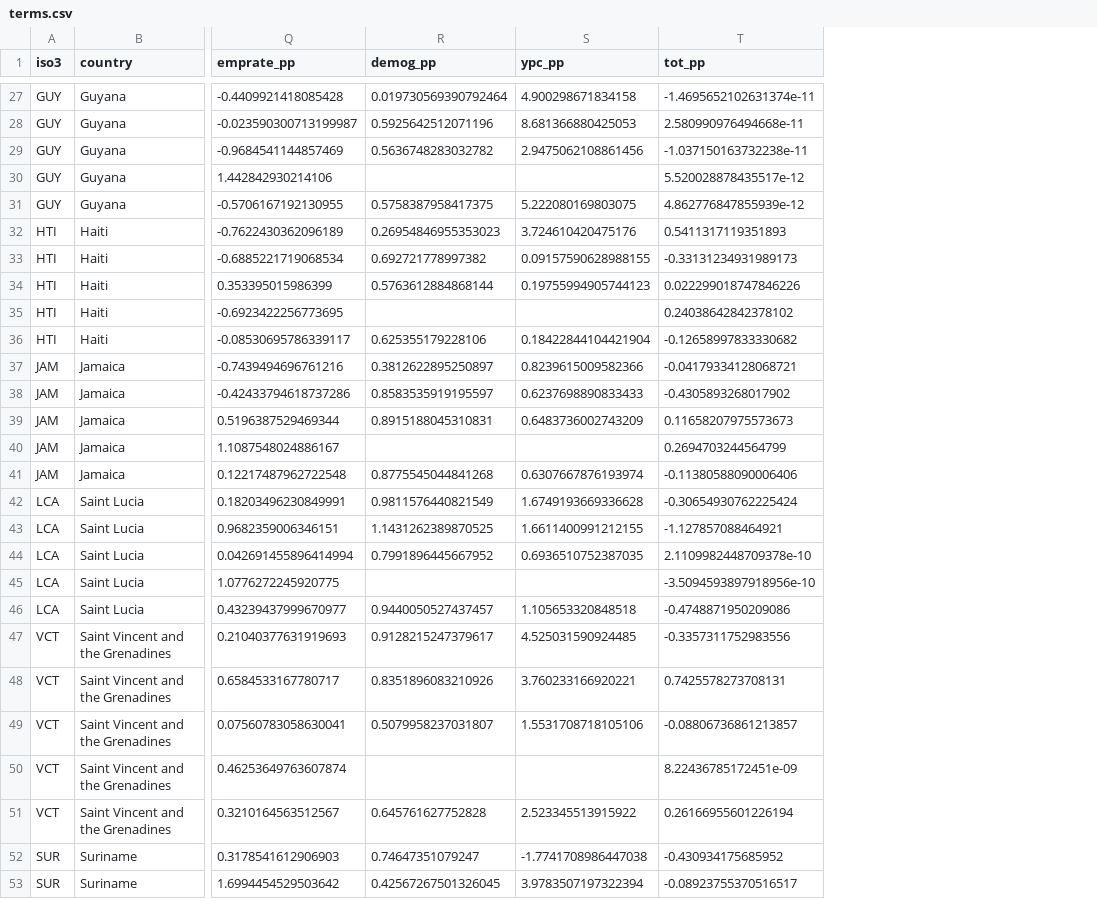
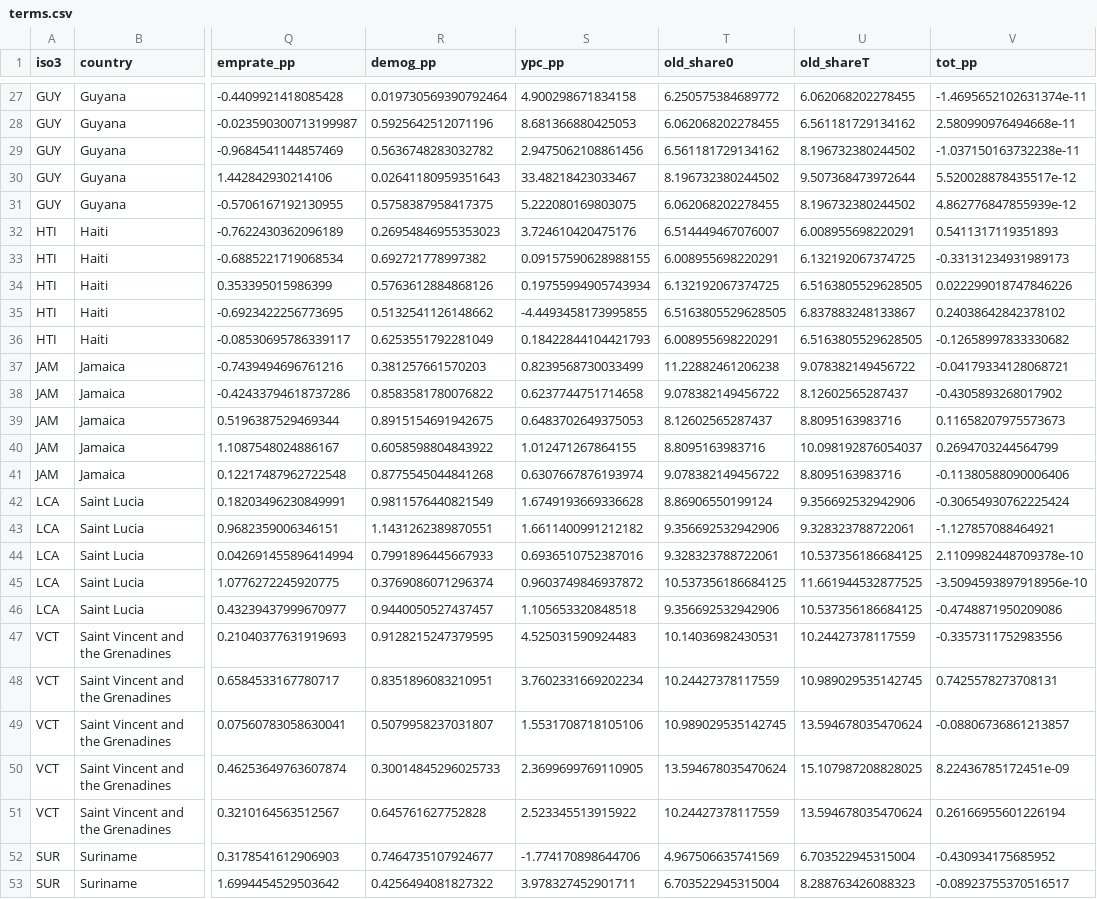
Before and after one commit to wanderdata/devtheory, a CSV file: empirics/output/carib_lp/ladder/terms.csv, drawn as a sheet; only a part is shown, gaps mark what is left out; the diff covers the shown part only; the diff names each change by its address in the sheet, - before the commit and + after, or states it on an @@ line.

```diff
--- a/empirics/output/carib_lp/ladder/terms.csv
+++ b/empirics/output/carib_lp/ladder/terms.csv
+column T (old_share0), rows 27-53: 6.250575384689772 | 6.062068202278455 | 6.561181729134162 | 8.196732380244502 | 6.062068202278455 | 6.514449467076007 | 6.008955698220291 | 6.132192067374725 | 6.5163805529628505 | 6.008955698220291 | 11.22882461206238 | 9.078382149456722 | 8.12602565287437 | 8.8095163983716 | 9.078382149456722 | 8.86906550199124 | 9.356692532942906 | 9.328323788722061 | 10.537356186684125 | 9.356692532942906 | 10.14036982430531 | 10.24427378117559 | 10.989029535142745 | 13.594678035470624 | 10.24427378117559 | 4.967506635741569 | 6.703522945315004
+column U (old_shareT), rows 27-53: 6.062068202278455 | 6.561181729134162 | 8.196732380244502 | 9.507368473972644 | 8.196732380244502 | 6.008955698220291 | 6.132192067374725 | 6.5163805529628505 | 6.837883248133867 | 6.5163805529628505 | 9.078382149456722 | 8.12602565287437 | 8.8095163983716 | 10.098192876054037 | 8.8095163983716 | 9.356692532942906 | 9.328323788722061 | 10.537356186684125 | 11.661944532877525 | 10.537356186684125 | 10.24427378117559 | 10.989029535142745 | 13.594678035470624 | 15.107987208828025 | 13.594678035470624 | 6.703522945315004 | 8.288763426088323
-R30 (demog_pp): (empty)
+R30 (demog_pp): 0.02641180959351643
-S30 (ypc_pp): (empty)
+S30 (ypc_pp): 33.48218423033467
-R34 (demog_pp): 0.5763612884868144
+R34 (demog_pp): 0.5763612884868126
-S34 (ypc_pp): 0.19755994905744123
+S34 (ypc_pp): 0.19755994905743934
-R35 (demog_pp): (empty)
+R35 (demog_pp): 0.5132541126148662
-S35 (ypc_pp): (empty)
+S35 (ypc_pp): -4.4493458173995855
-R36 (demog_pp): 0.625355179228106
+R36 (demog_pp): 0.6253551792281049
-S36 (ypc_pp): 0.18422844104421904
+S36 (ypc_pp): 0.18422844104421793
-R37 (demog_pp): 0.3812622895250897
+R37 (demog_pp): 0.381257661570203
-S37 (ypc_pp): 0.8239615009582366
+S37 (ypc_pp): 0.8239568730033499
-R38 (demog_pp): 0.8583535919195597
+R38 (demog_pp): 0.8583581780076822
-S38 (ypc_pp): 0.6237698890833433
+S38 (ypc_pp): 0.6237744751714658
-R39 (demog_pp): 0.8915188045310831
+R39 (demog_pp): 0.8915154691942675
-S39 (ypc_pp): 0.6483736002743209
+S39 (ypc_pp): 0.6483702649375053
-R40 (demog_pp): (empty)
+R40 (demog_pp): 0.6058598804843922
-S40 (ypc_pp): (empty)
+S40 (ypc_pp): 1.012471267864155
-R43 (demog_pp): 1.1431262389870525
+R43 (demog_pp): 1.1431262389870551
-S43 (ypc_pp): 1.6611400991212155
+S43 (ypc_pp): 1.6611400991212182
-R44 (demog_pp): 0.7991896445667952
+R44 (demog_pp): 0.7991896445667933
-S44 (ypc_pp): 0.6936510752387035
+S44 (ypc_pp): 0.6936510752387016
-R45 (demog_pp): (empty)
+R45 (demog_pp): 0.3769086071296374
-S45 (ypc_pp): (empty)
+S45 (ypc_pp): 0.9603749846937872
-R47 (demog_pp): 0.9128215247379617
+R47 (demog_pp): 0.9128215247379595
-S47 (ypc_pp): 4.525031590924485
+S47 (ypc_pp): 4.525031590924483
-R48 (demog_pp): 0.8351896083210926
+R48 (demog_pp): 0.8351896083210951
-S48 (ypc_pp): 3.760233166920221
+S48 (ypc_pp): 3.7602331669202234
-R50 (demog_pp): (empty)
+R50 (demog_pp): 0.30014845296025733
-S50 (ypc_pp): (empty)
+S50 (ypc_pp): 2.3699699769110905
-R52 (demog_pp): 0.74647351079247
+R52 (demog_pp): 0.7464735107924677
-S52 (ypc_pp): -1.7741708986447038
+S52 (ypc_pp): -1.774170898644706
-R53 (demog_pp): 0.42567267501326045
+R53 (demog_pp): 0.4256494081827322
-S53 (ypc_pp): 3.9783507197322394
+S53 (ypc_pp): 3.978327452901711
```
Also changed, not shown: 40 edited cells elsewhere in this file, references/literature_register.csv, 17 other files.
